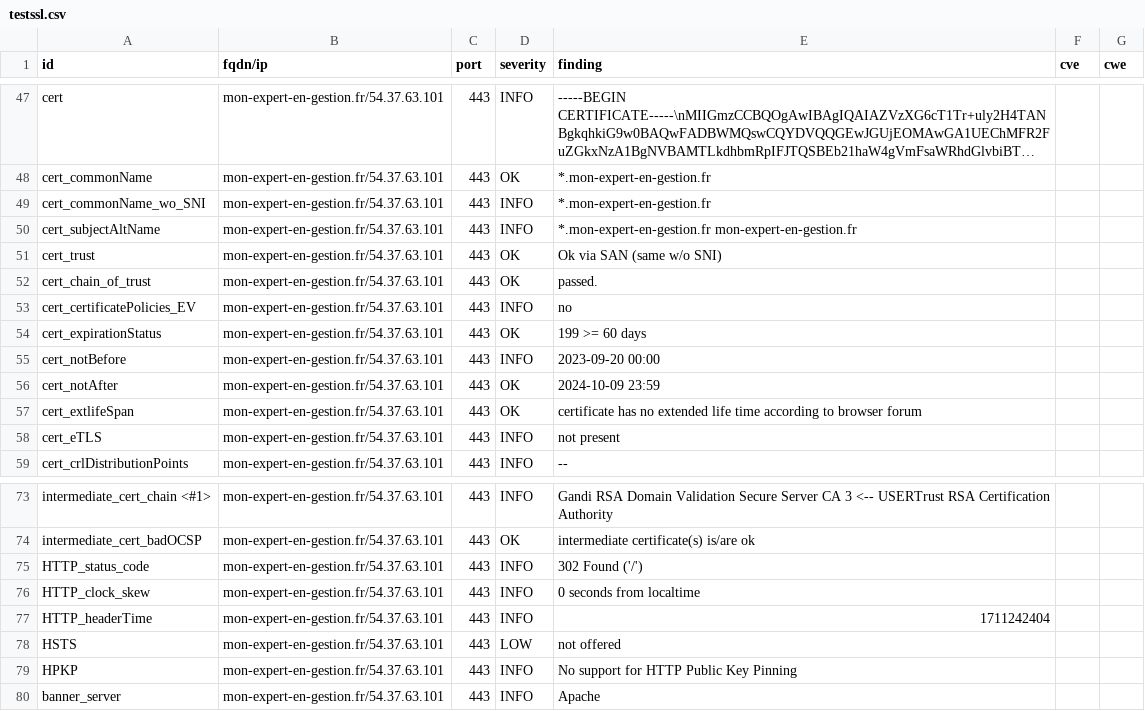
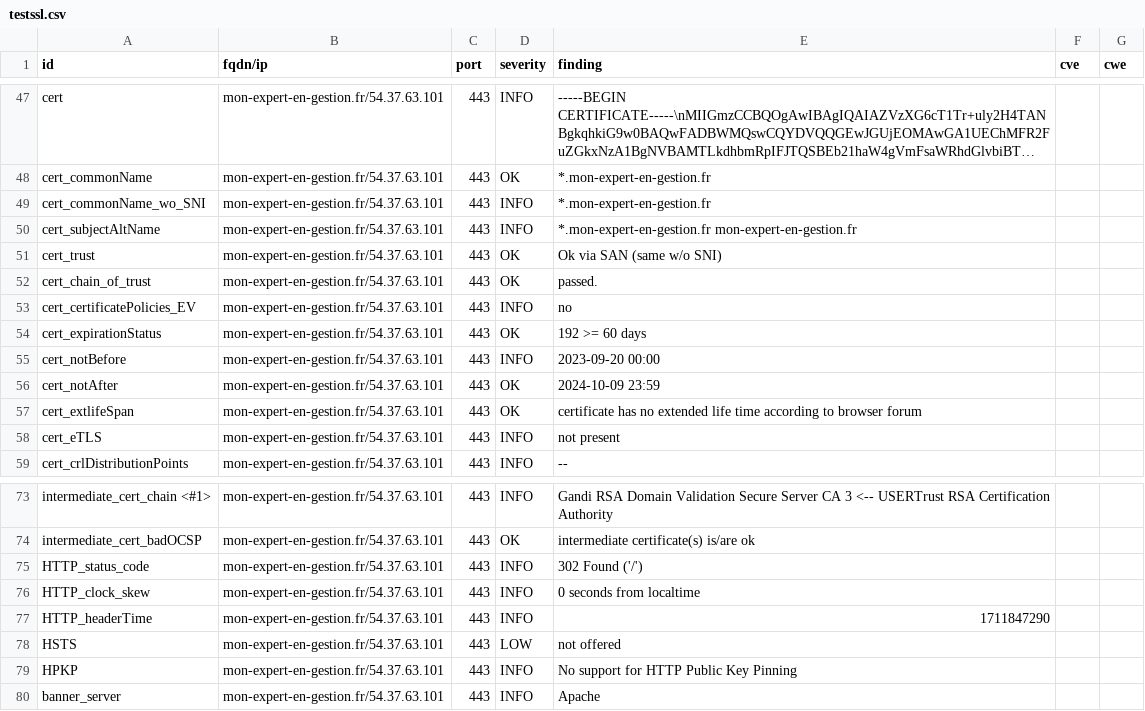
Before and after one commit to arthurzenika/dashlord-rca, a CSV file: results/aHR0cHM6Ly9tb24tZXhwZXJ0LWVuLWdlc3Rpb24uZnIvY2FzL2xvZ2lu/testssl.csv, drawn as a sheet; only a part is shown, gaps mark what is left out; long unchanged cells end in ….

```diff
--- a/results/aHR0cHM6Ly9tb24tZXhwZXJ0LWVuLWdlc3Rpb24uZnIvY2FzL2xvZ2lu/testssl.csv
+++ b/results/aHR0cHM6Ly9tb24tZXhwZXJ0LWVuLWdlc3Rpb24uZnIvY2FzL2xvZ2lu/testssl.csv
@@ -53,3 +53,3 @@
 "cert_certificatePolicies_EV","mon-expert-en-gestion.fr/54.37.63.101","443","INFO","no","",""
-"cert_expirationStatus","mon-expert-en-gestion.fr/54.37.63.101","443","OK","199 >= 60 days","",""
+"cert_expirationStatus","mon-expert-en-gestion.fr/54.37.63.101","443","OK","192 >= 60 days","",""
 "cert_notBefore","mon-expert-en-gestion.fr/54.37.63.101","443","INFO","2023-09-20 00:00","",""
@@ -76,3 +76,3 @@
 "HTTP_clock_skew","mon-expert-en-gestion.fr/54.37.63.101","443","INFO","0 seconds from localtime","",""
-"HTTP_headerTime","mon-expert-en-gestion.fr/54.37.63.101","443","INFO","1711242404","",""
+"HTTP_headerTime","mon-expert-en-gestion.fr/54.37.63.101","443","INFO","1711847290","",""
 "HSTS","mon-expert-en-gestion.fr/54.37.63.101","443","LOW","not offered","",""
```
Also changed, not shown: 14 other files.
